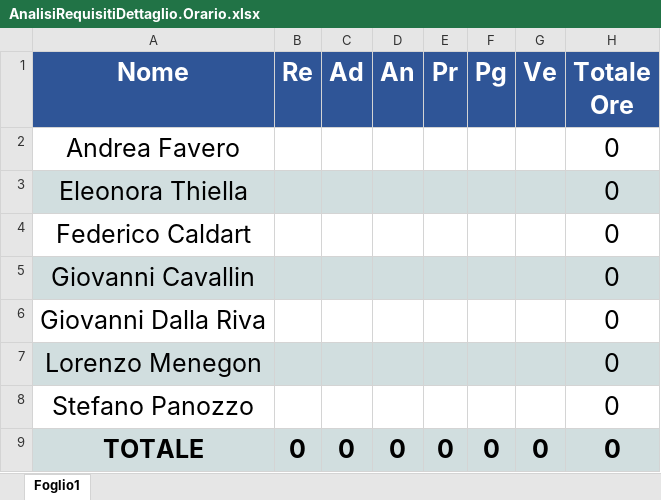
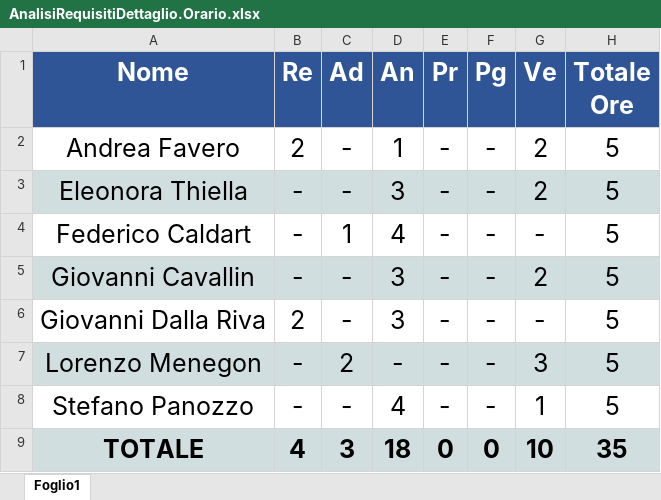
Before and after one commit to SOS-SonsOfSwe/Marvin, an Excel workbook: Piano di Progetto/Preventivo/AnalisiRequisitiDettaglio.Orario.xlsx, sheet Foglio1, drawn as a sheet; values as stored, in another font and other column widths than the file's, no borders; charts and pictures not drawn; the diff names each change by its address in the sheet, - before the commit and + after, or states it on an @@ line.

```diff
--- a/Piano di Progetto/Preventivo/AnalisiRequisitiDettaglio.Orario.xlsx (sheet Foglio1)
+++ b/Piano di Progetto/Preventivo/AnalisiRequisitiDettaglio.Orario.xlsx (sheet Foglio1)
-B2 (Re): (empty)
+B2 (Re): 2
-C2:C3 (Ad): (empty)
+C2:C3 (Ad): -
-D2 (An): (empty)
+D2 (An): 1
-E2:E8 (Pr): (empty)
+E2:E8 (Pr): -
-F2:F8 (Pg): (empty)
+F2:F8 (Pg): -
-G2:G3 (Ve): (empty)
+G2:G3 (Ve): 2
-H2:H8 (Totale Ore): 0
+H2:H8 (Totale Ore): 5
-B3:B5 (Re): (empty)
+B3:B5 (Re): -
-D3 (An): (empty)
+D3 (An): 3
-C4 (Ad): (empty)
+C4 (Ad): 1
-D4 (An): (empty)
+D4 (An): 4
-G4 (Ve): (empty)
+G4 (Ve): -
-C5:C6 (Ad): (empty)
+C5:C6 (Ad): -
-D5:D6 (An): (empty)
+D5:D6 (An): 3
-G5 (Ve): (empty)
+G5 (Ve): 2
-B6 (Re): (empty)
+B6 (Re): 2
-G6 (Ve): (empty)
+G6 (Ve): -
-B7:B8 (Re): (empty)
+B7:B8 (Re): -
-C7 (Ad): (empty)
+C7 (Ad): 2
-D7 (An): (empty)
+D7 (An): -
-G7 (Ve): (empty)
+G7 (Ve): 3
-C8 (Ad): (empty)
+C8 (Ad): -
-D8 (An): (empty)
+D8 (An): 4
-G8 (Ve): (empty)
+G8 (Ve): 1
-B9 (Re): 0
+B9 (Re): 4
-C9 (Ad): 0
+C9 (Ad): 3
-D9 (An): 0
+D9 (An): 18
-G9 (Ve): 0
+G9 (Ve): 10
-H9 (Totale Ore): 0
+H9 (Totale Ore): 35
```
Also changed, not shown: charts or pictures, Piano di Progetto/Preventivo/CodDettaglioValidazioneCollaudo.Orario.xlsx, Piano di Progetto/Preventivo/ProgettazioneFinaleCodifica.Orario.xlsx, 39 other files.
